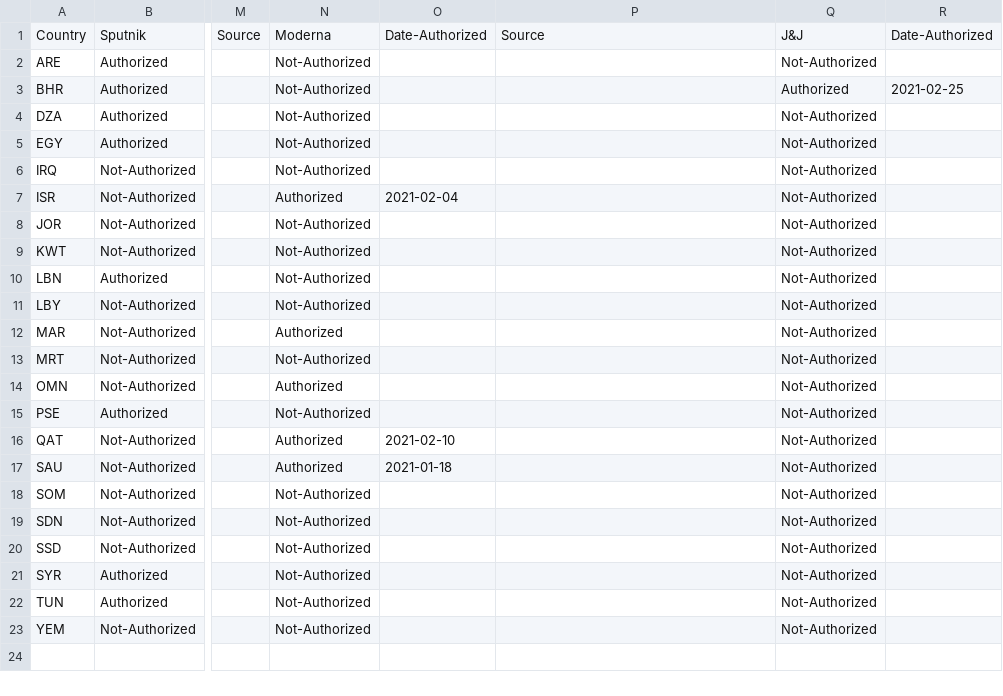
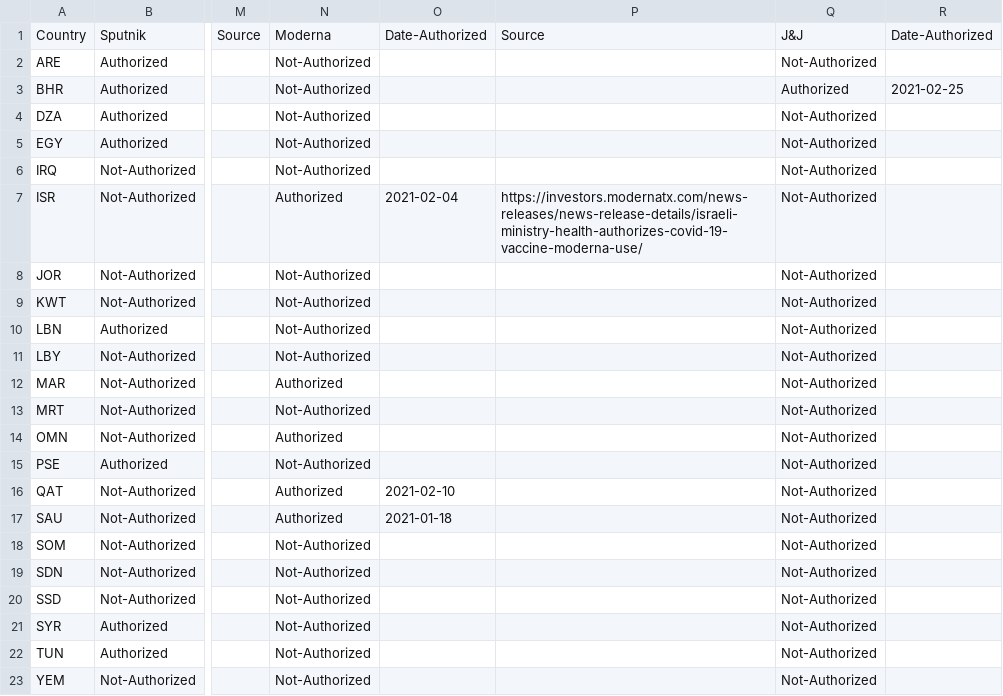
Before and after one commit to inception-labs/covid-vaccine-mena, a CSV file: Vaccines/Vaccines-Authorized.csv, drawn as a sheet; only a part is shown, gaps mark what is left out; the diff names each change by its address in the sheet, - before the commit and + after, or states it on an @@ line.

Commit message:
Update Vaccines-Authorized.csv

```diff
--- a/Vaccines/Vaccines-Authorized.csv
+++ b/Vaccines/Vaccines-Authorized.csv
-P7: (empty)
+P7: https://investors.modernatx.com/news-releases/news-release-details/israeli-ministry-health-authorizes-covid-19-vaccine-moderna-use/
```
